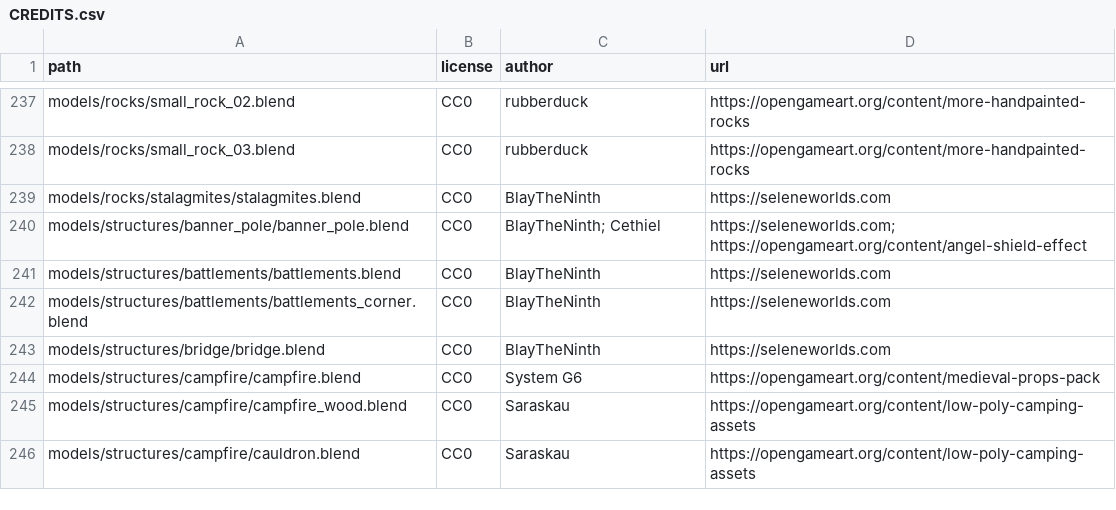
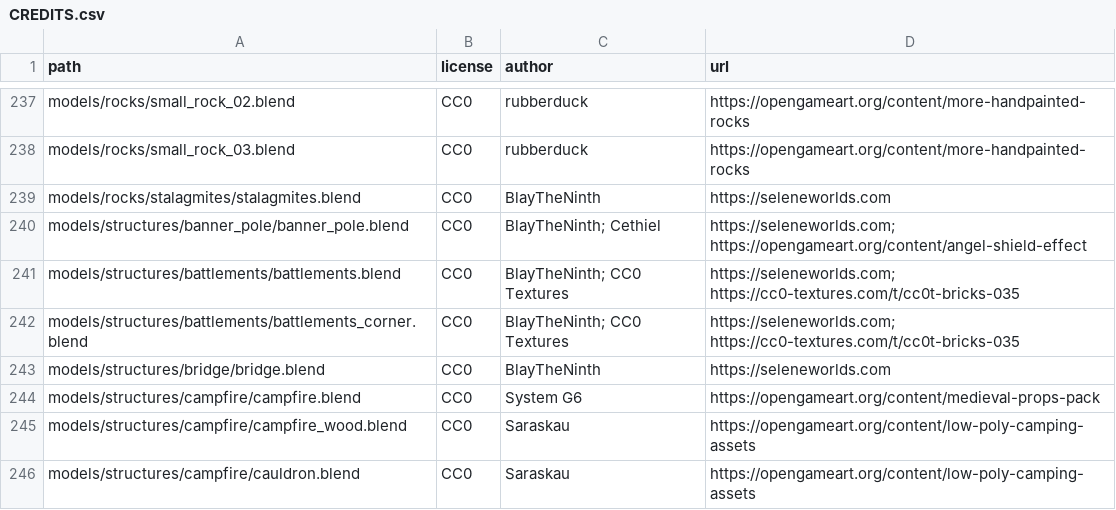
Before and after one commit to SeleneWorlds/Illarion-Gobaith-Assets, a CSV file: CREDITS.csv, drawn as a sheet; only a part is shown, gaps mark what is left out.

Commit message:
Battlements textures

```diff
--- a/CREDITS.csv
+++ b/CREDITS.csv
@@ -240,4 +240,4 @@ models/rocks/stalagmites/stalagmites.blend,CC0,BlayTheNinth,https://seleneworlds
 models/structures/banner_pole/banner_pole.blend,CC0,BlayTheNinth; Cethiel,https://seleneworlds.com; https://opengameart.org/content/angel-shield-effect
-models/structures/battlements/battlements.blend,CC0,BlayTheNinth,https://seleneworlds.com
-models/structures/battlements/battlements_corner.blend,CC0,BlayTheNinth,https://seleneworlds.com
+models/structures/battlements/battlements.blend,CC0,BlayTheNinth; CC0 Textures,https://seleneworlds.com; https://cc0-textures.com/t/cc0t-bricks-035
+models/structures/battlements/battlements_corner.blend,CC0,BlayTheNinth; CC0 Textures,https://seleneworlds.com; https://cc0-textures.com/t/cc0t-bricks-035
 models/structures/bridge/bridge.blend,CC0,BlayTheNinth,https://seleneworlds.com
```
Also changed, not shown: 23 other files.
